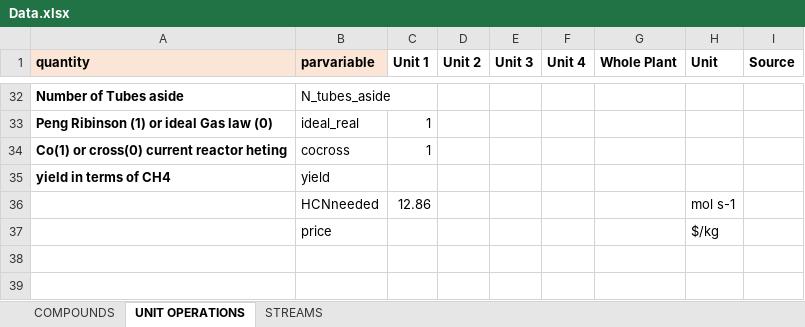
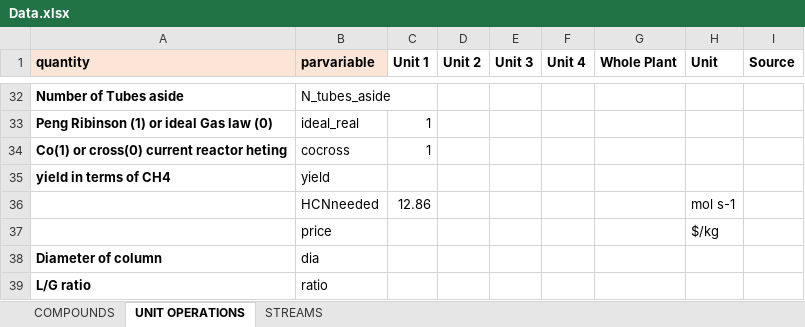
Before and after one commit to triceert/CS, an Excel workbook: MatlabWD/Data.xlsx, sheet UNIT OPERATIONS, drawn as a sheet; only a part is shown, gaps mark what is left out; values as stored, in another font and other column widths than the file's, no borders; the diff names each change by its address in the sheet, - before the commit and + after, or states it on an @@ line.

Commit message:
diameter and L/G ratio added in unit table

```diff
--- a/MatlabWD/Data.xlsx (sheet UNIT OPERATIONS)
+++ b/MatlabWD/Data.xlsx (sheet UNIT OPERATIONS)
+row 38: Diameter of column | dia
+row 39: L/G ratio | ratio
```
